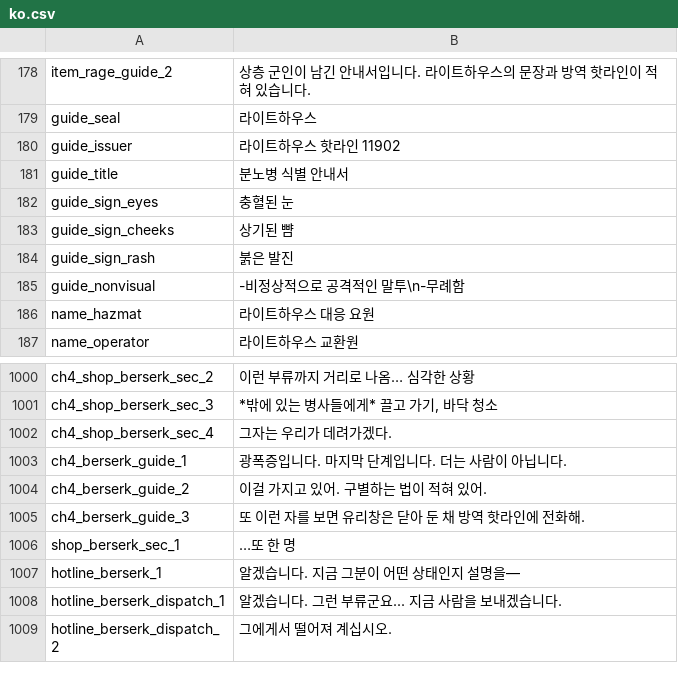
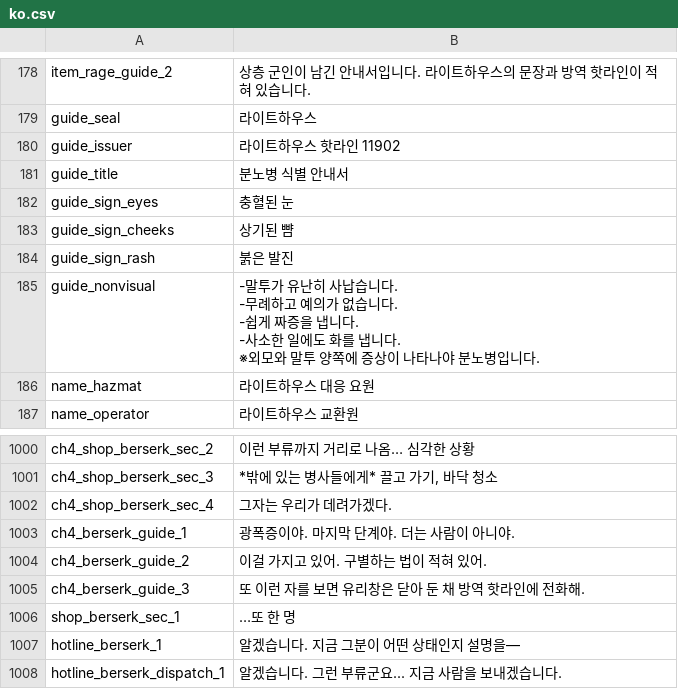
Before and after one commit to project-parr0t/probably-translated, a CSV file: workshop-overlays/3829946713/Localization/ko.csv, drawn as a sheet; only a part is shown, gaps mark what is left out; the shorter side is filled out with more unchanged rows.

```diff
--- a/workshop-overlays/3829946713/Localization/ko.csv
+++ b/workshop-overlays/3829946713/Localization/ko.csv
@@ -184,3 +184,8 @@ guide_sign_cheeks,상기된 뺨
 guide_sign_rash,붉은 발진
-guide_nonvisual,-비정상적으로 공격적인 말투\n-무례함
+guide_nonvisual,"-말투가 유난히 사납습니다.
+-무례하고 예의가 없습니다.
+-쉽게 짜증을 냅니다.
+-사소한 일에도 화를 냅니다.
+
+※외모와 말투 양쪽에 증상이 나타나야 분노병입니다."
 name_hazmat,라이트하우스 대응 요원
@@ -1002,3 +1007,3 @@ ch4_shop_berserk_sec_3,"*밖에 있는 병사들에게* 끌고 가기, 바닥
 ch4_shop_berserk_sec_4,그자는 우리가 데려가겠다.
-ch4_berserk_guide_1,광폭증입니다. 마지막 단계입니다. 더는 사람이 아닙니다.
+ch4_berserk_guide_1,광폭증이야. 마지막 단계야. 더는 사람이 아니야.
 ch4_berserk_guide_2,이걸 가지고 있어. 구별하는 법이 적혀 있어.
```
Also changed, not shown: workshop-overlays/3829110153/Localization/ko.csv, workshop-overlays/3829409725/Localization/ko.csv, 22 other files.
